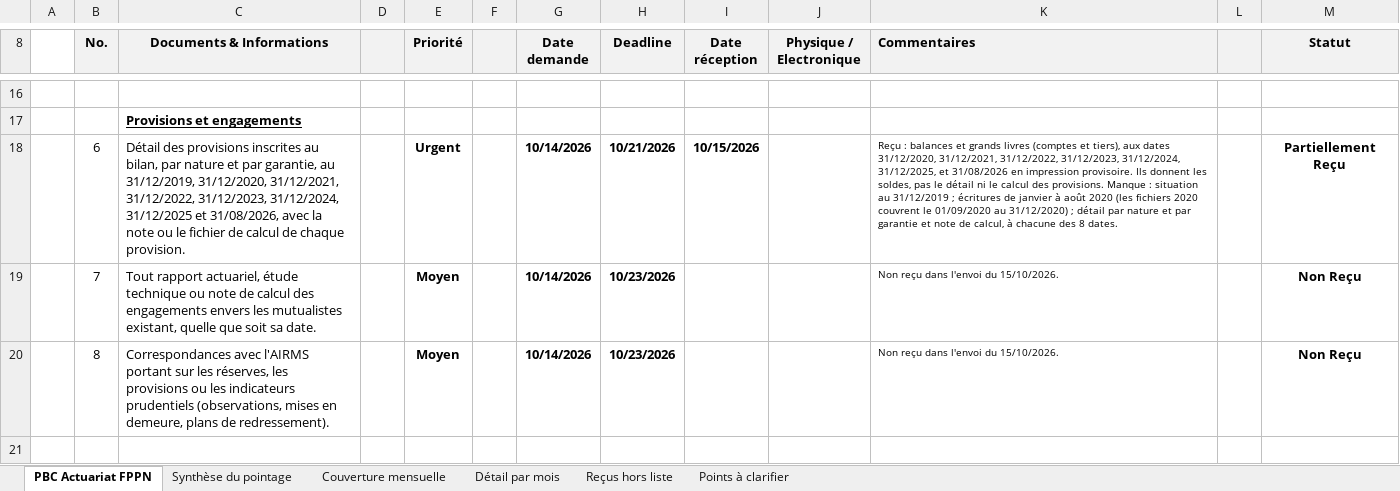
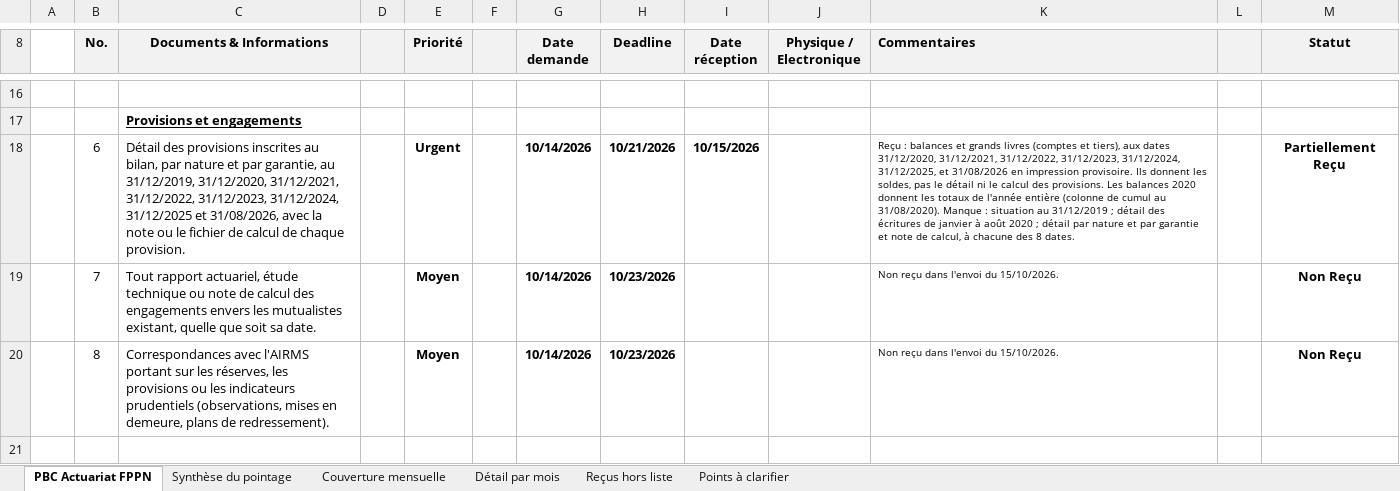
Before and after one commit to siakoel-art/FPPN, an Excel workbook: FPPN_PBC_complete_pointee_20261018.xlsx, sheet PBC Actuariat FPPN, drawn as a sheet; only a part is shown, gaps mark what is left out; values as stored, in another font and other column widths than the file's, no borders; charts and pictures and conditional formats not drawn; the diff names each change by its address in the sheet, - before the commit and + after, or states it on an @@ line.

```diff
--- a/FPPN_PBC_complete_pointee_20261018.xlsx (sheet PBC Actuariat FPPN)
+++ b/FPPN_PBC_complete_pointee_20261018.xlsx (sheet PBC Actuariat FPPN)
-K18 (Commentaires): …des provisions. Manque : situation au 31/12/2019 ; écritures de janvier à août 2020 (les fichiers 2020 couvrent le 01/09/2020 au 31/12/2020) ; détail…
+K18 (Commentaires): …des provisions. Les balances 2020 donnent les totaux de l'année entière (colonne de cumul au 31/08/2020). Manque : situation au 31/12/2019 ; détail des écritures de janvier à août 2020 ; détail…
```
Also changed, not shown: sheet Points à clarifier, 4 other files.
